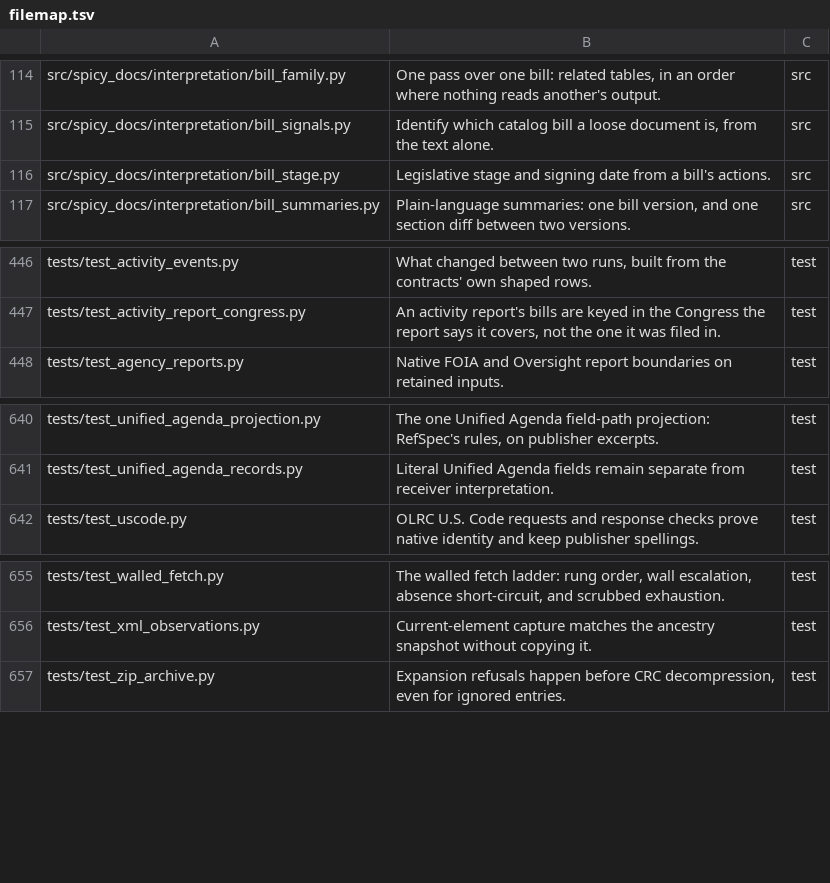
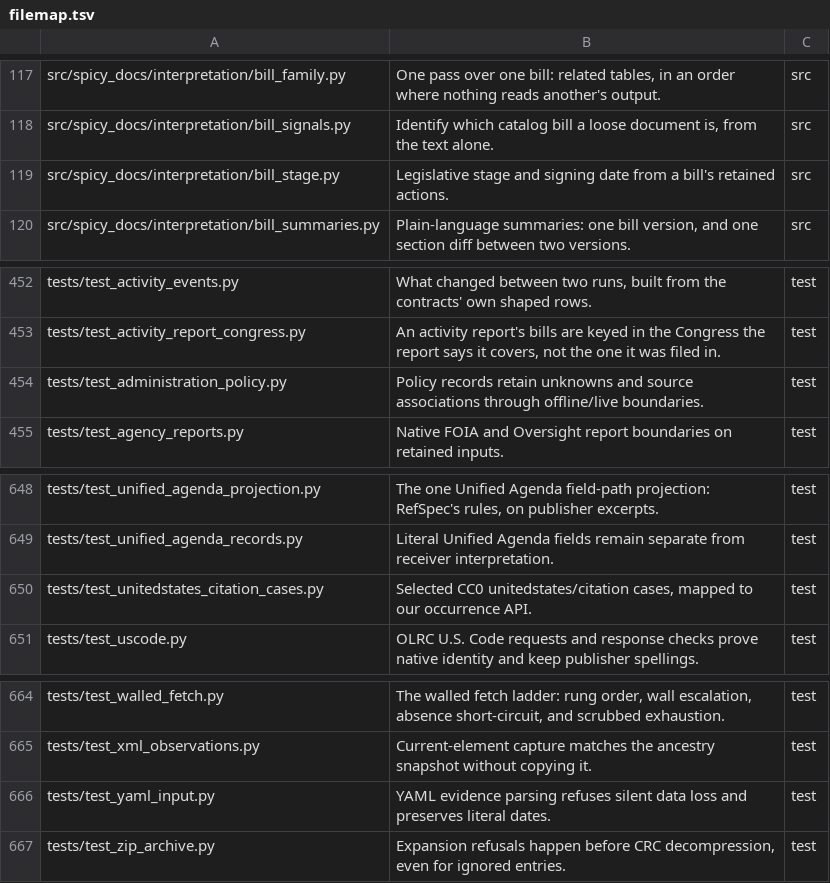
Before and after one commit to civictechdc/spicy-docs, a TSV file: filemap.tsv, drawn as a sheet; only a part is shown, gaps mark what is left out; the diff covers the shown part only.

```diff
--- a/filemap.tsv
+++ b/filemap.tsv
@@ -115,3 +118,3 @@ src/spicy_docs/interpretation/bill_family.py	One pass over one bill: related tab
 src/spicy_docs/interpretation/bill_signals.py	Identify which catalog bill a loose document is, from the text alone.	src
-src/spicy_docs/interpretation/bill_stage.py	Legislative stage and signing date from a bill's actions.	src
+src/spicy_docs/interpretation/bill_stage.py	Legislative stage and signing date from a bill's retained actions.	src
 src/spicy_docs/interpretation/bill_summaries.py	Plain-language summaries: one bill version, and one section diff between two versions.	src
@@ -447,2 +453,3 @@ tests/test_activity_events.py	What changed between two runs, built from the cont
 tests/test_activity_report_congress.py	An activity report's bills are keyed in the Congress the report says it covers, not the one it was filed in.	test
+tests/test_administration_policy.py	Policy records retain unknowns and source associations through offline/live boundaries.	test
 tests/test_agency_reports.py	Native FOIA and Oversight report boundaries on retained inputs.	test
@@ -641,2 +649,3 @@ tests/test_unified_agenda_projection.py	The one Unified Agenda field-path projec
 tests/test_unified_agenda_records.py	Literal Unified Agenda fields remain separate from receiver interpretation.	test
+tests/test_unitedstates_citation_cases.py	Selected CC0 unitedstates/citation cases, mapped to our occurrence API.	test
 tests/test_uscode.py	OLRC U.S. Code requests and response checks prove native identity and keep publisher spellings.	test
@@ -656,2 +665,3 @@ tests/test_walled_fetch.py	The walled fetch ladder: rung order, wall escalation,
 tests/test_xml_observations.py	Current-element capture matches the ancestry snapshot without copying it.	test
+tests/test_yaml_input.py	YAML evidence parsing refuses silent data loss and preserves literal dates.	test
 tests/test_zip_archive.py	Expansion refusals happen before CRC decompression, even for ignored entries.	test
```
Also changed, not shown: 7 added rows and 2 edited cells elsewhere in this file.
